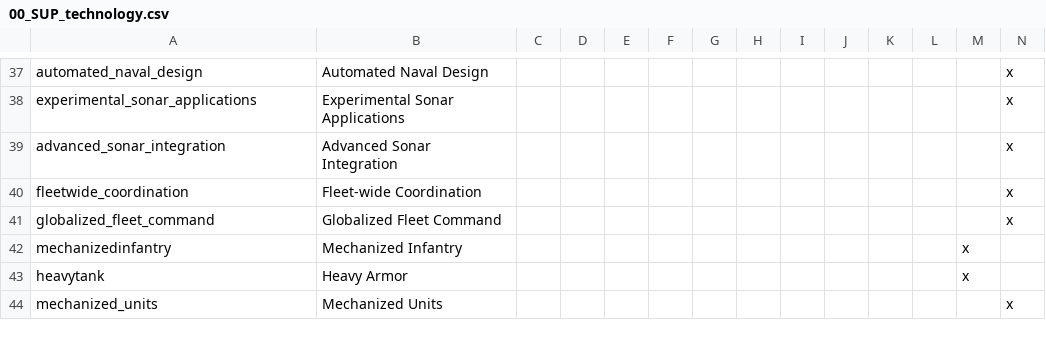
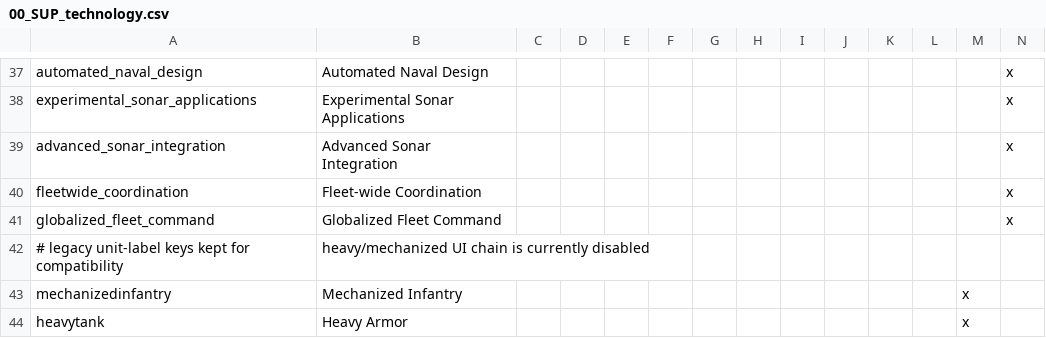
Before and after one commit to Dumcem/The-Grand-Combo, a CSV file: TGC/localisation/00_SUP_technology.csv, drawn as a sheet; only a part is shown, gaps mark what is left out; the shorter side is filled out with more unchanged rows; rows hold the shown columns only; the diff names each change by its address in the sheet, - before the commit and + after, or states it on an @@ line.

```diff
--- a/TGC/localisation/00_SUP_technology.csv
+++ b/TGC/localisation/00_SUP_technology.csv
+row 42: # legacy unit-label keys kept for compatibility | heavy/mechanized UI chain is currently disabled
```
Also changed, not shown: 9 other files.
